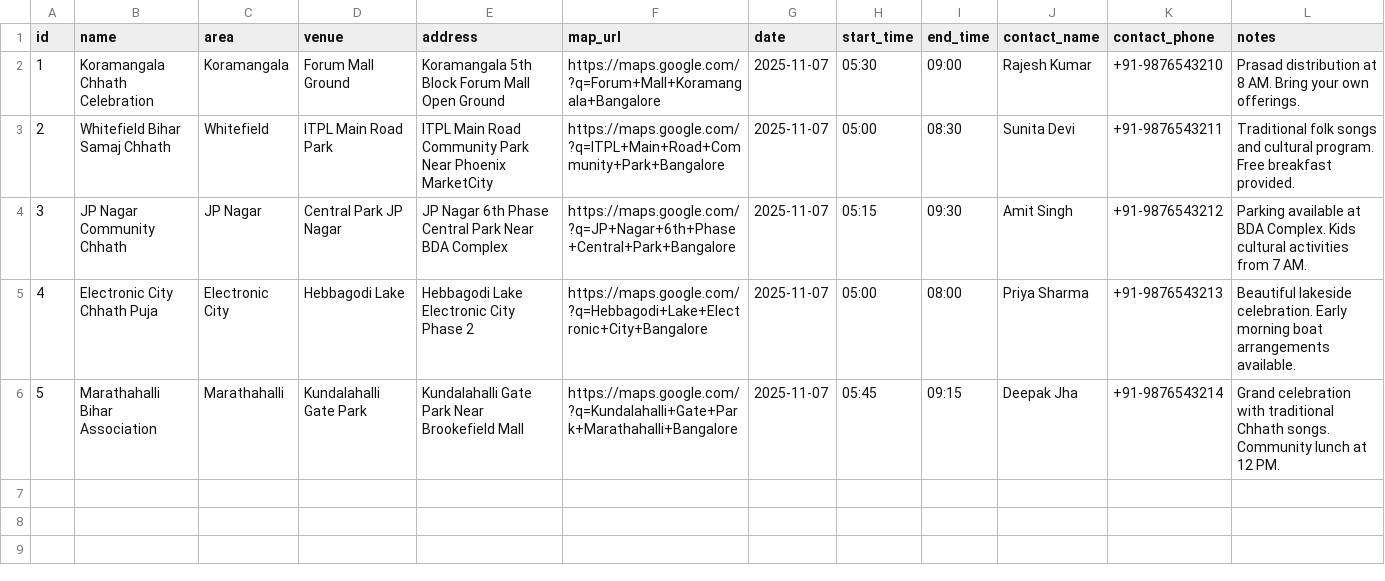
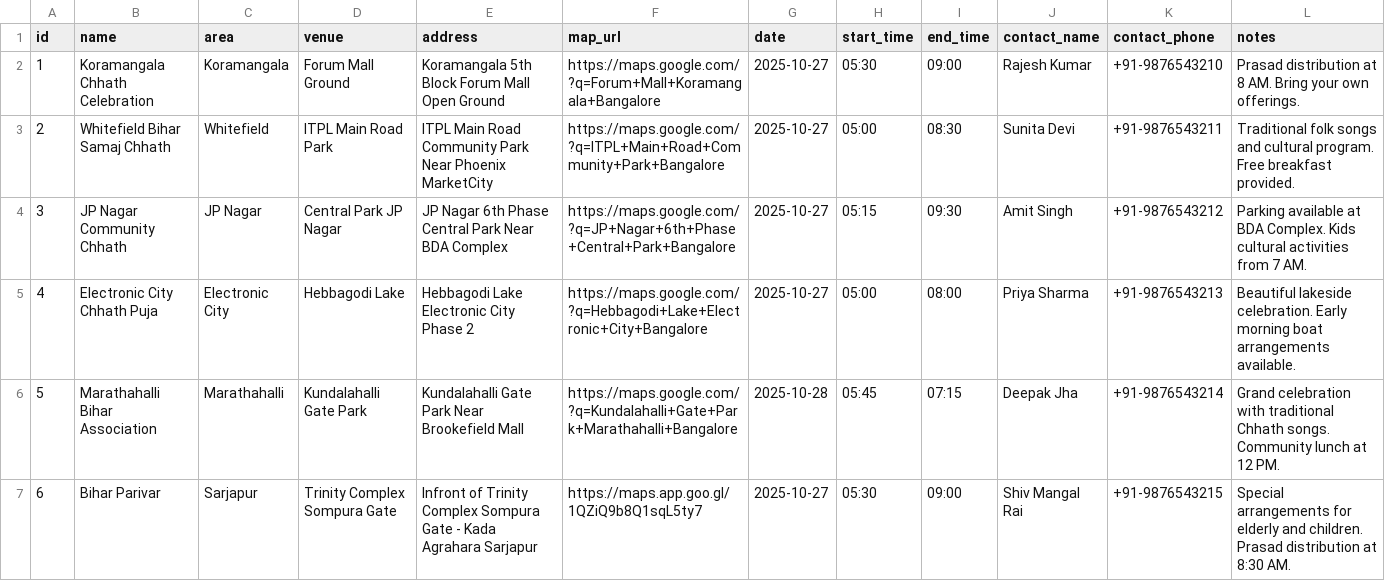
Before and after one commit to vinitshahdeo/chhath-puja, a CSV file: public/events.csv, drawn as a sheet.

```diff
--- a/public/events.csv
+++ b/public/events.csv
@@ -1,6 +1,7 @@
 id,name,area,venue,address,map_url,date,start_time,end_time,contact_name,contact_phone,notes
-1,Koramangala Chhath Celebration,Koramangala,Forum Mall Ground,Koramangala 5th Block Forum Mall Open Ground,https://maps.google.com/?q=Forum+Mall+Koramangala+Bangalore,2025-11-07,05:30,09:00,Rajesh Kumar,+91-9876543210,Prasad distribution at 8 AM. Bring your own offerings.
-2,Whitefield Bihar Samaj Chhath,Whitefield,ITPL Main Road Park,ITPL Main Road Community Park Near Phoenix MarketCity,https://maps.google.com/?q=ITPL+Main+Road+Community+Park+Bangalore,2025-11-07,05:00,08:30,Sunita Devi,+91-9876543211,Traditional folk songs and cultural program. Free breakfast provided.
-3,JP Nagar Community Chhath,JP Nagar,Central Park JP Nagar,JP Nagar 6th Phase Central Park Near BDA Complex,https://maps.google.com/?q=JP+Nagar+6th+Phase+Central+Park+Bangalore,2025-11-07,05:15,09:30,Amit Singh,+91-9876543212,Parking available at BDA Complex. Kids cultural activities from 7 AM.
-4,Electronic City Chhath Puja,Electronic City,Hebbagodi Lake,Hebbagodi Lake Electronic City Phase 2,https://maps.google.com/?q=Hebbagodi+Lake+Electronic+City+Bangalore,2025-11-07,05:00,08:00,Priya Sharma,+91-9876543213,Beautiful lakeside celebration. Early morning boat arrangements available.
-5,Marathahalli Bihar Association,Marathahalli,Kundalahalli Gate Park,Kundalahalli Gate Park Near Brookefield Mall,https://maps.google.com/?q=Kundalahalli+Gate+Park+Marathahalli+Bangalore,2025-11-07,05:45,09:15,Deepak Jha,+91-9876543214,Grand celebration with traditional Chhath songs. Community lunch at 12 PM.
+1,Koramangala Chhath Celebration,Koramangala,Forum Mall Ground,Koramangala 5th Block Forum Mall Open Ground,https://maps.google.com/?q=Forum+Mall+Koramangala+Bangalore,2025-10-27,05:30,09:00,Rajesh Kumar,+91-9876543210,Prasad distribution at 8 AM. Bring your own offerings.
+2,Whitefield Bihar Samaj Chhath,Whitefield,ITPL Main Road Park,ITPL Main Road Community Park Near Phoenix MarketCity,https://maps.google.com/?q=ITPL+Main+Road+Community+Park+Bangalore,2025-10-27,05:00,08:30,Sunita Devi,+91-9876543211,Traditional folk songs and cultural program. Free breakfast provided.
+3,JP Nagar Community Chhath,JP Nagar,Central Park JP Nagar,JP Nagar 6th Phase Central Park Near BDA Complex,https://maps.google.com/?q=JP+Nagar+6th+Phase+Central+Park+Bangalore,2025-10-27,05:15,09:30,Amit Singh,+91-9876543212,Parking available at BDA Complex. Kids cultural activities from 7 AM.
+4,Electronic City Chhath Puja,Electronic City,Hebbagodi Lake,Hebbagodi Lake Electronic City Phase 2,https://maps.google.com/?q=Hebbagodi+Lake+Electronic+City+Bangalore,2025-10-27,05:00,08:00,Priya Sharma,+91-9876543213,Beautiful lakeside celebration. Early morning boat arrangements available.
+5,Marathahalli Bihar Association,Marathahalli,Kundalahalli Gate Park,Kundalahalli Gate Park Near Brookefield Mall,https://maps.google.com/?q=Kundalahalli+Gate+Park+Marathahalli+Bangalore,2025-10-28,05:45,07:15,Deepak Jha,+91-9876543214,Grand celebration with traditional Chhath songs. Community lunch at 12 PM.
+6,Bihar Parivar,Sarjapur,Trinity Complex Sompura Gate,Infront of Trinity Complex Sompura Gate - Kada Agrahara Sarjapur,https://maps.app.goo.gl/1QZiQ9b8Q1sqL5ty7,2025-10-27,05:30,09:00,Shiv Mangal Rai,+91-9876543215,Special arrangements for elderly and children. Prasad distribution at 8:30 AM.
```
Also changed, not shown: 2 other files.
